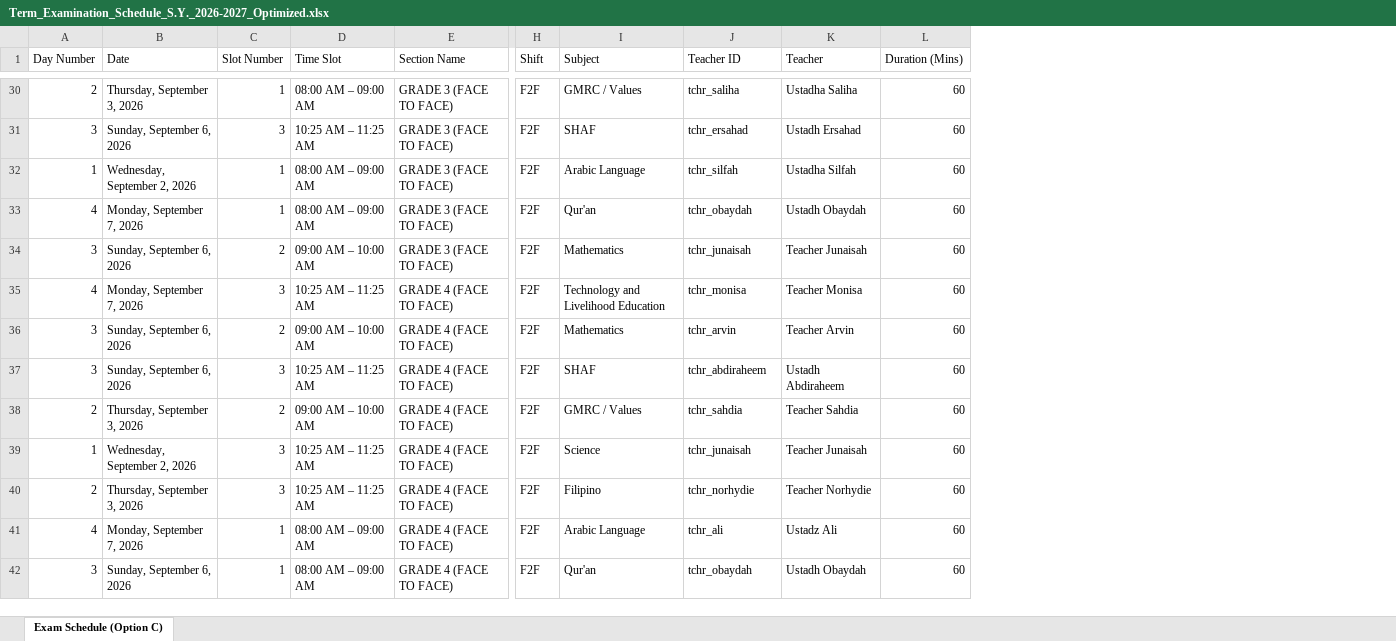
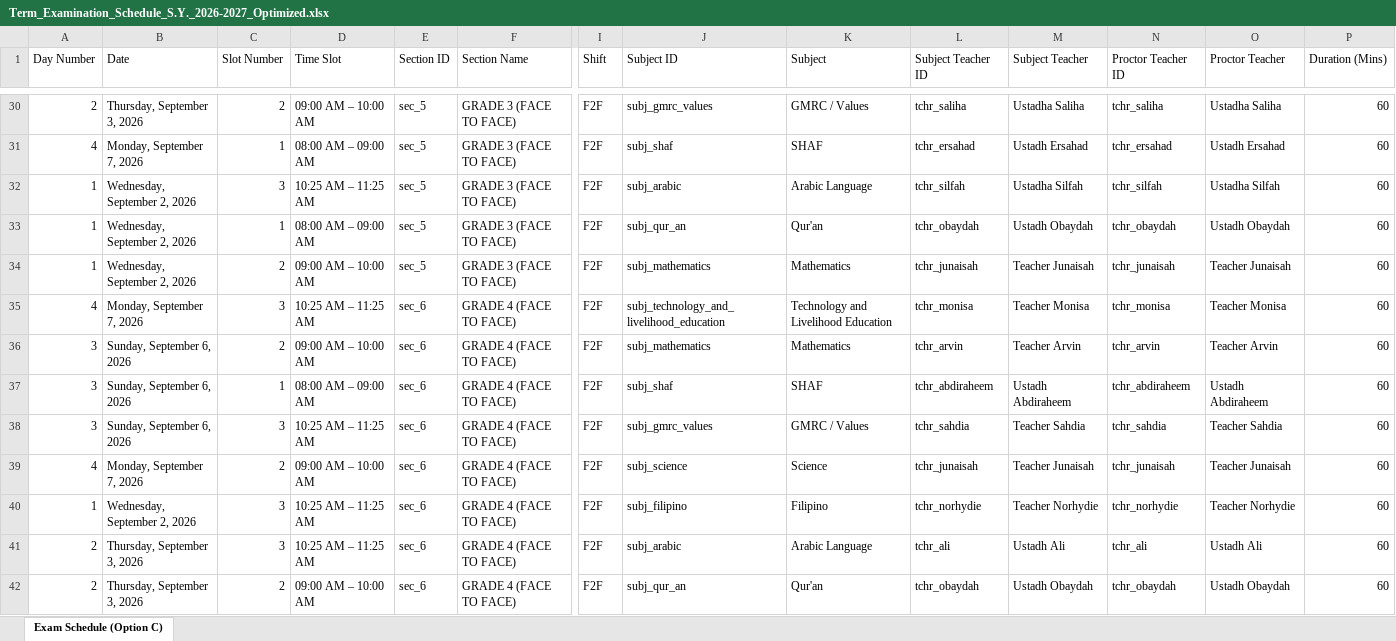
Before and after one commit to zhairel/AMIS-Exam-Scheduler, an Excel workbook: Term_Examination_Schedule_S.Y._2026-2027_Optimized.xlsx, sheet Exam Schedule (Option C), drawn as a sheet; only a part is shown, gaps mark what is left out; values as stored, in another font and other column widths than the file's, no borders; removed rows and columns are numbered as before the commit, all else as after; rows hold the shown columns only; the diff covers the shown part only; the diff names each change by its address in the sheet, - before the commit and + after, or states it on an @@ line.

Commit message:
Connect Exam Schedule directly to Canonical Class Schedule with section+subject matching and dual teacher fields

```diff
--- a/Term_Examination_Schedule_S.Y._2026-2027_Optimized.xlsx (sheet Exam Schedule (Option C))
+++ b/Term_Examination_Schedule_S.Y._2026-2027_Optimized.xlsx (sheet Exam Schedule (Option C))
+column E (Section ID), rows 30-38: sec_5 | sec_5 | sec_5 | sec_5 | sec_5 | sec_6 | sec_6 | sec_6 | sec_6; rows 40-42: all sec_6
+column J (Subject ID), rows 30-38: subj_gmrc_values | subj_shaf | subj_arabic | subj_qur_an | subj_mathematics | subj_technology_and_livelihood_education | subj_mathematics | subj_shaf | subj_gmrc_values; rows 40-42: subj_filipino | subj_arabic | subj_qur_an
+column N (Proctor Teacher ID), rows 30-38: tchr_saliha | tchr_ersahad | tchr_silfah | tchr_obaydah | tchr_junaisah | tchr_monisa | tchr_arvin | tchr_abdiraheem | tchr_sahdia; rows 40-42: tchr_norhydie | tchr_ali | tchr_obaydah
+column O (Proctor Teacher), rows 30-38: Ustadha Saliha | Ustadh Ersahad | Ustadha Silfah | Ustadh Obaydah | Teacher Junaisah | Teacher Monisa | Teacher Arvin | Ustadh Abdiraheem | Teacher Sahdia; rows 40-42: Teacher Norhydie | Ustadh Ali | Ustadh Obaydah
-L1: Teacher ID
+L1: Subject Teacher ID
-M1: Teacher
+M1: Subject Teacher
-C30 (Slot Number): 1
+C30 (Slot Number): 2
-D30 (Time Slot): 08:00 AM – 09:00 AM
+D30 (Time Slot): 09:00 AM – 10:00 AM
-A31 (Day Number): 3
+A31 (Day Number): 4
-B31 (Date): Sunday, September 6, 2026
+B31 (Date): Monday, September 7, 2026
-C31 (Slot Number): 3
+C31 (Slot Number): 1
-D31 (Time Slot): 10:25 AM – 11:25 AM
+D31 (Time Slot): 08:00 AM – 09:00 AM
-C32 (Slot Number): 1
+C32 (Slot Number): 3
-D32 (Time Slot): 08:00 AM – 09:00 AM
+D32 (Time Slot): 10:25 AM – 11:25 AM
-A33 (Day Number): 4
+A33 (Day Number): 1
-B33 (Date): Monday, September 7, 2026
+B33 (Date): Wednesday, September 2, 2026
-A34 (Day Number): 3
+A34 (Day Number): 1
-B34 (Date): Sunday, September 6, 2026
+B34 (Date): Wednesday, September 2, 2026
-C37 (Slot Number): 3
+C37 (Slot Number): 1
-D37 (Time Slot): 10:25 AM – 11:25 AM
+D37 (Time Slot): 08:00 AM – 09:00 AM
-A38 (Day Number): 2
+A38 (Day Number): 3
-B38 (Date): Thursday, September 3, 2026
+B38 (Date): Sunday, September 6, 2026
-C38 (Slot Number): 2
+C38 (Slot Number): 3
-D38 (Time Slot): 09:00 AM – 10:00 AM
+D38 (Time Slot): 10:25 AM – 11:25 AM
+row 39: 4 | Monday, September 7, 2026 | 2 | 09:00 AM – 10:00 AM | sec_6 | GRADE 4 (FACE TO FACE) | F2F | subj_science | Science | tchr_junaisah | Teacher Junaisah | tchr_junaisah | Teacher Junaisah | 60
-K40 (Subject): Science
+K40 (Subject): Filipino
-L40 (Subject Teacher ID): tchr_junaisah
+L40 (Subject Teacher ID): tchr_norhydie
-M40 (Subject Teacher): Teacher Junaisah
+M40 (Subject Teacher): Teacher Norhydie
-K41 (Subject): Filipino
+K41 (Subject): Arabic Language
-L41 (Subject Teacher ID): tchr_norhydie
+L41 (Subject Teacher ID): tchr_ali
-M41 (Subject Teacher): Teacher Norhydie
+M41 (Subject Teacher): Ustadh Ali
-row 41: 4 | Monday, September 7, 2026 | 1 | 08:00 AM – 09:00 AM | GRADE 4 (FACE TO FACE) | F2F | Arabic Language | tchr_ali | Ustadz Ali | 60
-A42 (Day Number): 3
+A42 (Day Number): 2
-B42 (Date): Sunday, September 6, 2026
+B42 (Date): Thursday, September 3, 2026
-C42 (Slot Number): 1
+C42 (Slot Number): 2
-D42 (Time Slot): 08:00 AM – 09:00 AM
+D42 (Time Slot): 09:00 AM – 10:00 AM
```
Also changed, not shown: 16 added rows, 16 removed rows and 1268 edited cells elsewhere in this sheet, 7 other files.
